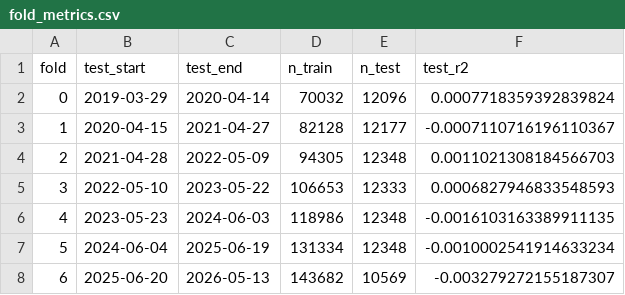
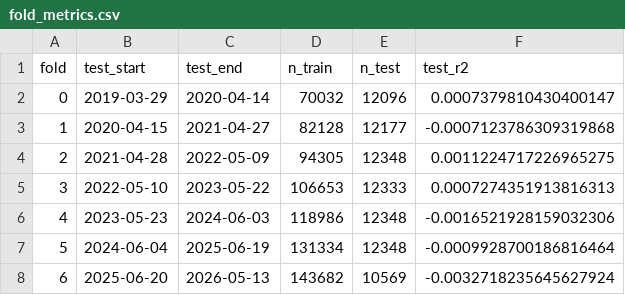
Before and after one commit to Yu-ChangCheng/PingPingPongPongTW, a CSV file: docs/data/fold_metrics.csv, drawn as a sheet.

```diff
--- a/docs/data/fold_metrics.csv
+++ b/docs/data/fold_metrics.csv
@@ -1,8 +1,8 @@
 fold,test_start,test_end,n_train,n_test,test_r2
-0,2019-03-29,2020-04-14,70032,12096,0.0007718359392839824
-1,2020-04-15,2021-04-27,82128,12177,-0.0007110716196110367
-2,2021-04-28,2022-05-09,94305,12348,0.0011021308184566703
-3,2022-05-10,2023-05-22,106653,12333,0.0006827946833548593
-4,2023-05-23,2024-06-03,118986,12348,-0.0016103163389911135
-5,2024-06-04,2025-06-19,131334,12348,-0.0010002541914633234
-6,2025-06-20,2026-05-13,143682,10569,-0.003279272155187307
+0,2019-03-29,2020-04-14,70032,12096,0.0007379810430400147
+1,2020-04-15,2021-04-27,82128,12177,-0.0007123786309319868
+2,2021-04-28,2022-05-09,94305,12348,0.0011224717226965275
+3,2022-05-10,2023-05-22,106653,12333,0.0007274351913816313
+4,2023-05-23,2024-06-03,118986,12348,-0.0016521928159032306
+5,2024-06-04,2025-06-19,131334,12348,-0.0009928700186816464
+6,2025-06-20,2026-05-13,143682,10569,-0.0032718235645627924
```
Also changed, not shown: docs/data/feature_importance.csv, docs/data/holdings.csv, 8 other files.
